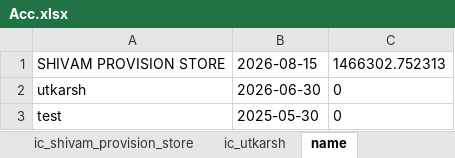
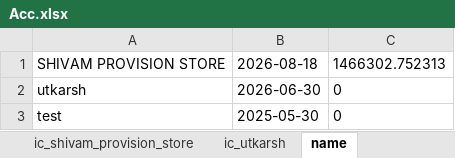
Before and after one commit to Utkarshagrawal1906/Acc, an Excel workbook: Acc.xlsx, sheet name, drawn as a sheet; values as stored, in another font and other column widths than the file's, no borders; the diff names each change by its address in the sheet, - before the commit and + after, or states it on an @@ line.

Commit message:
Commit message

```diff
--- a/Acc.xlsx (sheet name)
+++ b/Acc.xlsx (sheet name)
-B1: 2026-08-15
+B1: 2026-08-18
```
